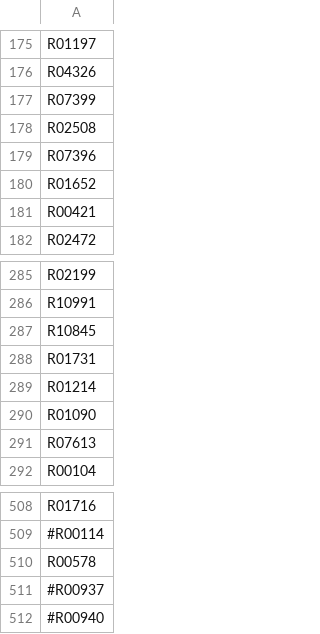
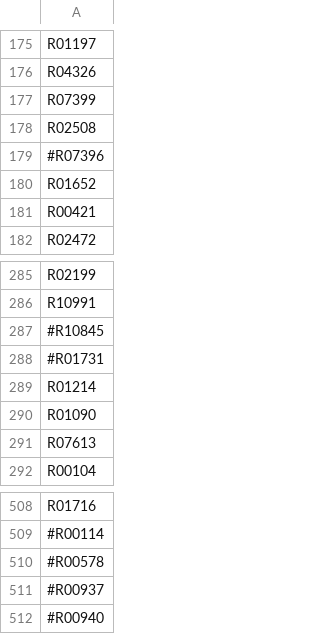
Before and after one commit to zhanglab/GEM-iCbes, a TSV file: New_Cbes_GEM/model_def.tsv, drawn as a sheet; only a part is shown, gaps mark what is left out.

```diff
--- a/New_Cbes_GEM/model_def.tsv
+++ b/New_Cbes_GEM/model_def.tsv
@@ -178,3 +178,3 @@ R07399
 R02508
-R07396
+#R07396
 R01652
@@ -286,4 +286,4 @@ R02199
 R10991
-R10845
-R01731
+#R10845
+#R01731
 R01214
@@ -509,3 +509,3 @@ R01716
 #R00114
-R00578
+#R00578
 #R00937
```
Also changed, not shown: New_Cbes_GEM/Cbes_associations.tsv.
